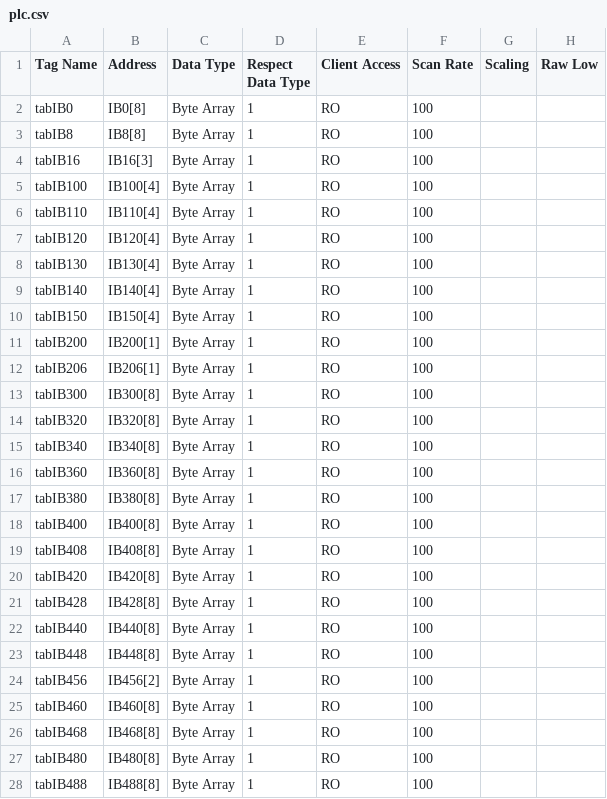
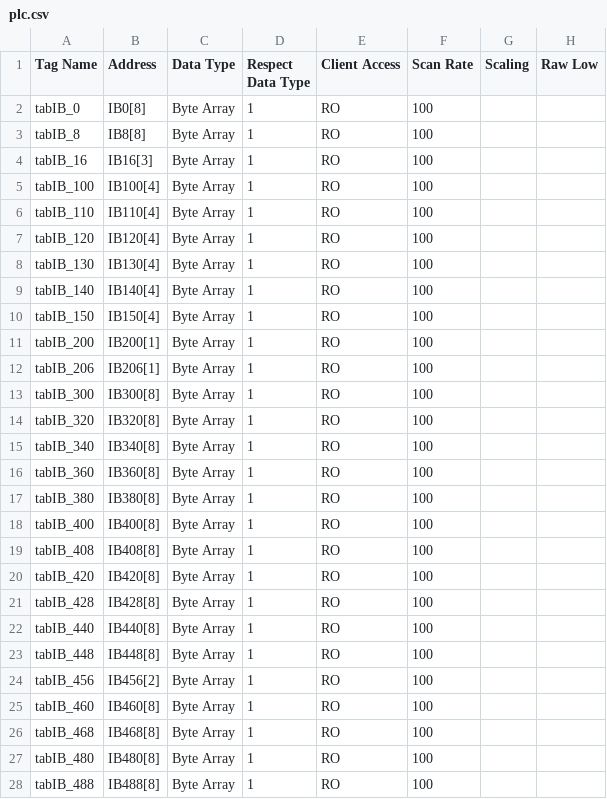
Before and after one commit to dkt64/tagsgenerator, a CSV file: plc.csv, drawn as a sheet; only a part is shown; the diff covers the shown part only; the diff names each change by its address in the sheet, - before the commit and + after, or states it on an @@ line.

```diff
--- a/plc.csv
+++ b/plc.csv
-A2 (Tag Name): tabIB0
+A2 (Tag Name): tabIB_0
-A3 (Tag Name): tabIB8
+A3 (Tag Name): tabIB_8
-A4 (Tag Name): tabIB16
+A4 (Tag Name): tabIB_16
-A5 (Tag Name): tabIB100
+A5 (Tag Name): tabIB_100
-A6 (Tag Name): tabIB110
+A6 (Tag Name): tabIB_110
-A7 (Tag Name): tabIB120
+A7 (Tag Name): tabIB_120
-A8 (Tag Name): tabIB130
+A8 (Tag Name): tabIB_130
-A9 (Tag Name): tabIB140
+A9 (Tag Name): tabIB_140
-A10 (Tag Name): tabIB150
+A10 (Tag Name): tabIB_150
-A11 (Tag Name): tabIB200
+A11 (Tag Name): tabIB_200
-A12 (Tag Name): tabIB206
+A12 (Tag Name): tabIB_206
-A13 (Tag Name): tabIB300
+A13 (Tag Name): tabIB_300
-A14 (Tag Name): tabIB320
+A14 (Tag Name): tabIB_320
-A15 (Tag Name): tabIB340
+A15 (Tag Name): tabIB_340
-A16 (Tag Name): tabIB360
+A16 (Tag Name): tabIB_360
-A17 (Tag Name): tabIB380
+A17 (Tag Name): tabIB_380
-A18 (Tag Name): tabIB400
+A18 (Tag Name): tabIB_400
-A19 (Tag Name): tabIB408
+A19 (Tag Name): tabIB_408
-A20 (Tag Name): tabIB420
+A20 (Tag Name): tabIB_420
-A21 (Tag Name): tabIB428
+A21 (Tag Name): tabIB_428
-A22 (Tag Name): tabIB440
+A22 (Tag Name): tabIB_440
-A23 (Tag Name): tabIB448
+A23 (Tag Name): tabIB_448
-A24 (Tag Name): tabIB456
+A24 (Tag Name): tabIB_456
-A25 (Tag Name): tabIB460
+A25 (Tag Name): tabIB_460
-A26 (Tag Name): tabIB468
+A26 (Tag Name): tabIB_468
-A27 (Tag Name): tabIB480
+A27 (Tag Name): tabIB_480
-A28 (Tag Name): tabIB488
+A28 (Tag Name): tabIB_488
```
Also changed, not shown: 53 edited cells elsewhere in this file, iot.csv, 2 other files.
